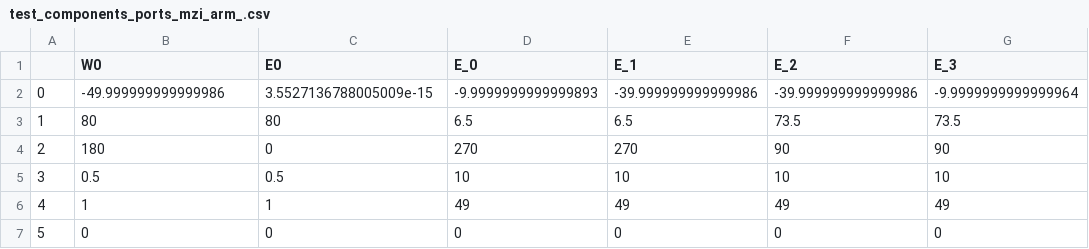
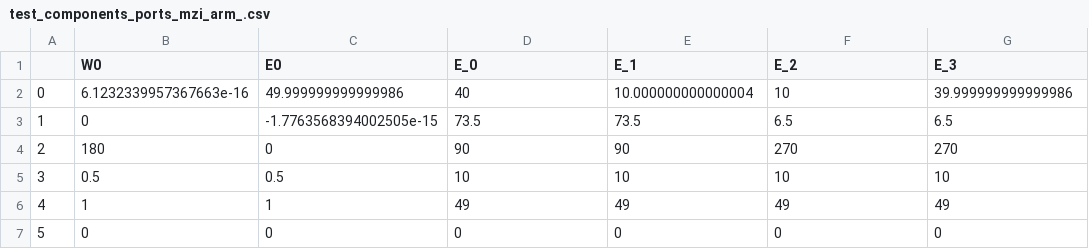
Before and after one commit to gdsfactory/gdsfactory, a CSV file: pp/components/test_properties/test_components_ports_mzi_arm_.csv, drawn as a sheet.

```diff
--- a/pp/components/test_properties/test_components_ports_mzi_arm_.csv
+++ b/pp/components/test_properties/test_components_ports_mzi_arm_.csv
@@ -1,5 +1,5 @@
 ,W0,E0,E_0,E_1,E_2,E_3
-0,-49.999999999999986,3.5527136788005009e-15,-9.9999999999999893,-39.999999999999986,-39.999999999999986,-9.9999999999999964
-1,80,80,6.5,6.5,73.5,73.5
-2,180,0,270,270,90,90
+0,6.1232339957367663e-16,49.999999999999986,40,10.000000000000004,10,39.999999999999986
+1,0,-1.7763568394002505e-15,73.5,73.5,6.5,6.5
+2,180,0,90,90,270,270
 3,0.5,0.5,10,10,10,10
```
Also changed, not shown: 20 other files.
